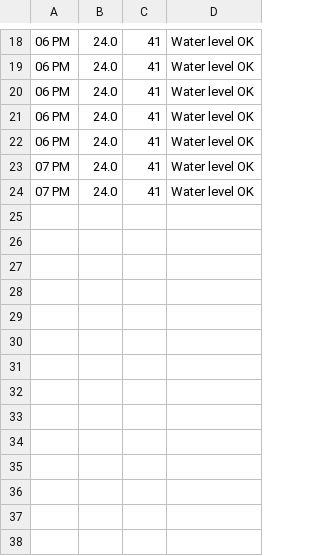
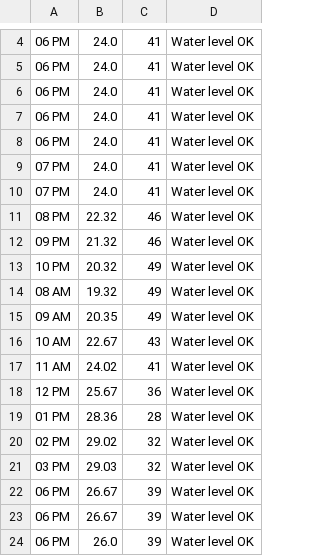
Before and after one commit to brentoncollins/wateringsys, a CSV file: weather_data.csv, drawn as a sheet; only a part is shown, gaps mark what is left out; the diff covers the shown part only.

```diff
--- a/weather_data.csv
+++ b/weather_data.csv
@@ -24 +10,15 @@
 07 PM,24.0,41,Water level OK
+08 PM,22.32,46,Water level OK
+09 PM,21.32,46,Water level OK
+10 PM,20.32,49,Water level OK
+08 AM,19.32,49,Water level OK
+09 AM,20.35,49,Water level OK
+10 AM,22.67,43,Water level OK
+11 AM,24.02,41,Water level OK
+12 PM,25.67,36,Water level OK
+01 PM,28.36,28,Water level OK
+02 PM,29.02,32,Water level OK
+03 PM,29.03,32,Water level OK
+06 PM,26.67,39,Water level OK
+06 PM,26.67,39,Water level OK
+06 PM,26.0,39,Water level OK
```
Also changed, not shown: 14 removed rows elsewhere in this file, speed_data.csv, 3 other files.
